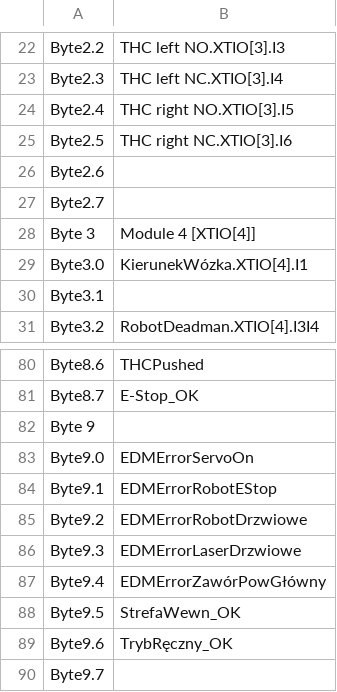
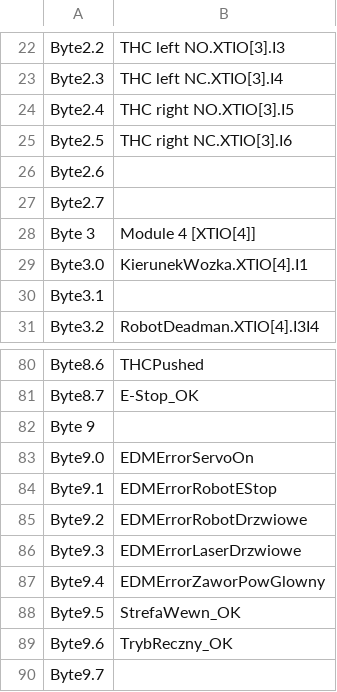
Before and after one commit to WilmaOlcho/VG, a CSV file: FlexiSoftVG_in.csv, drawn as a sheet; only a part is shown, gaps mark what is left out.

```diff
--- a/FlexiSoftVG_in.csv
+++ b/FlexiSoftVG_in.csv
@@ -28,3 +28,3 @@ Byte2.7;
 Byte 3;Module 4 [XTIO[4]]
-Byte3.0;KierunekWózka.XTIO[4].I1
+Byte3.0;KierunekWozka.XTIO[4].I1
 Byte3.1;
@@ -86,5 +86,5 @@ Byte9.2;EDMErrorRobotDrzwiowe
 Byte9.3;EDMErrorLaserDrzwiowe
-Byte9.4;EDMErrorZawórPowGłówny
+Byte9.4;EDMErrorZaworPowGlowny
 Byte9.5;StrefaWewn_OK
-Byte9.6;TrybRęczny_OK
+Byte9.6;TrybReczny_OK
 Byte9.7;
```
Also changed, not shown: FlexiSoftVG_out.csv, 6 other files.
